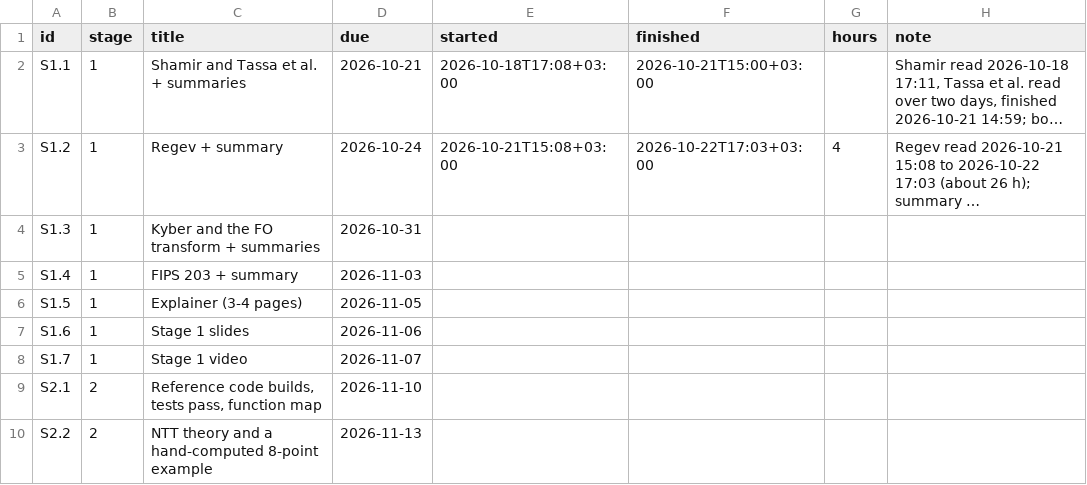
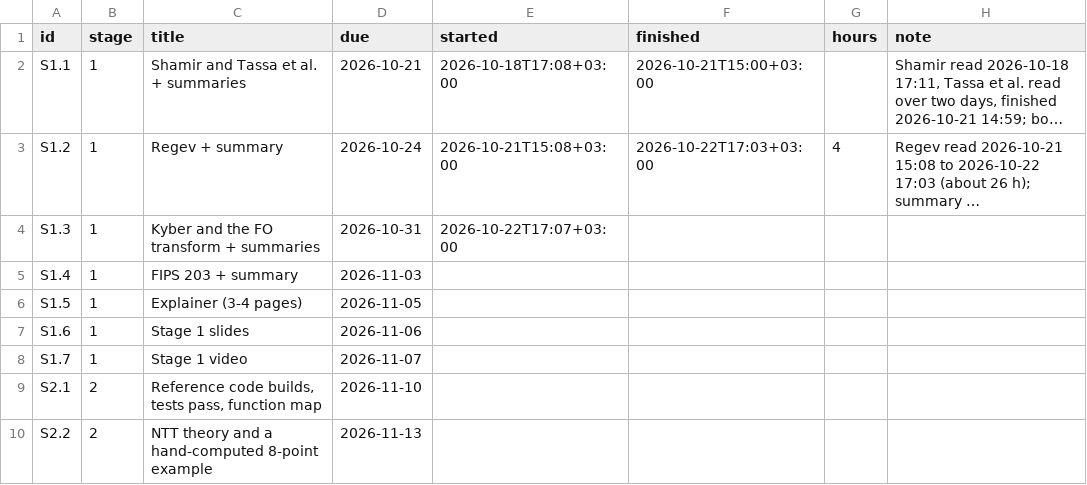
Before and after one commit to BenyHanonove/pqc-gpu-side-channels, a CSV file: tasks/tasks.csv, drawn as a sheet; only a part is shown; long unchanged cells end in …; the diff names each change by its address in the sheet, - before the commit and + after, or states it on an @@ line.

```diff
--- a/tasks/tasks.csv
+++ b/tasks/tasks.csv
-E4 (started): (empty)
+E4 (started): 2026-10-22T17:07+03:00
```
Also changed, not shown: 1 other file.
